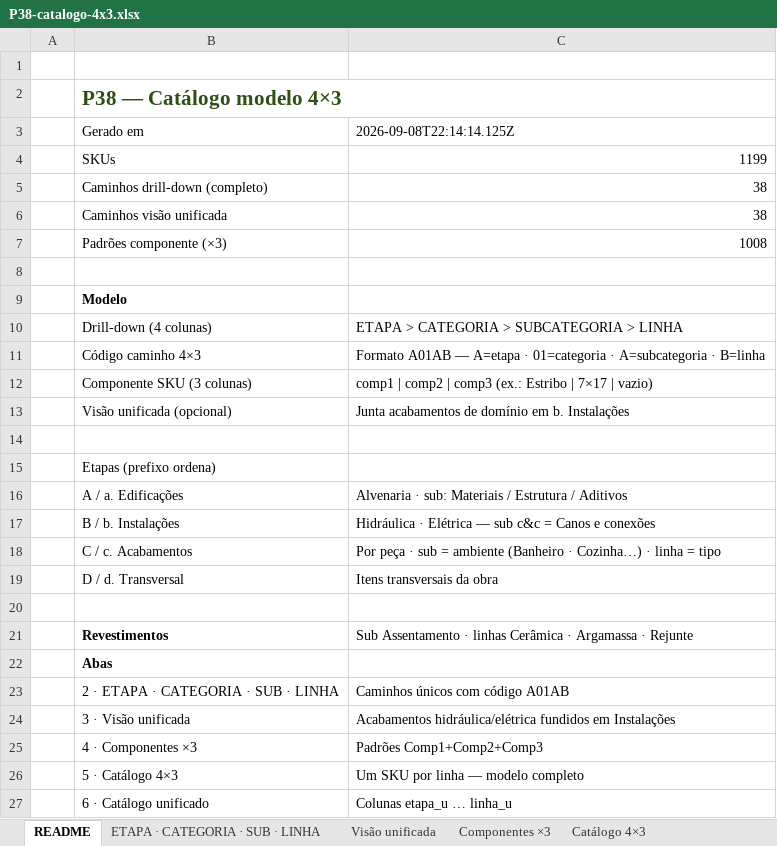
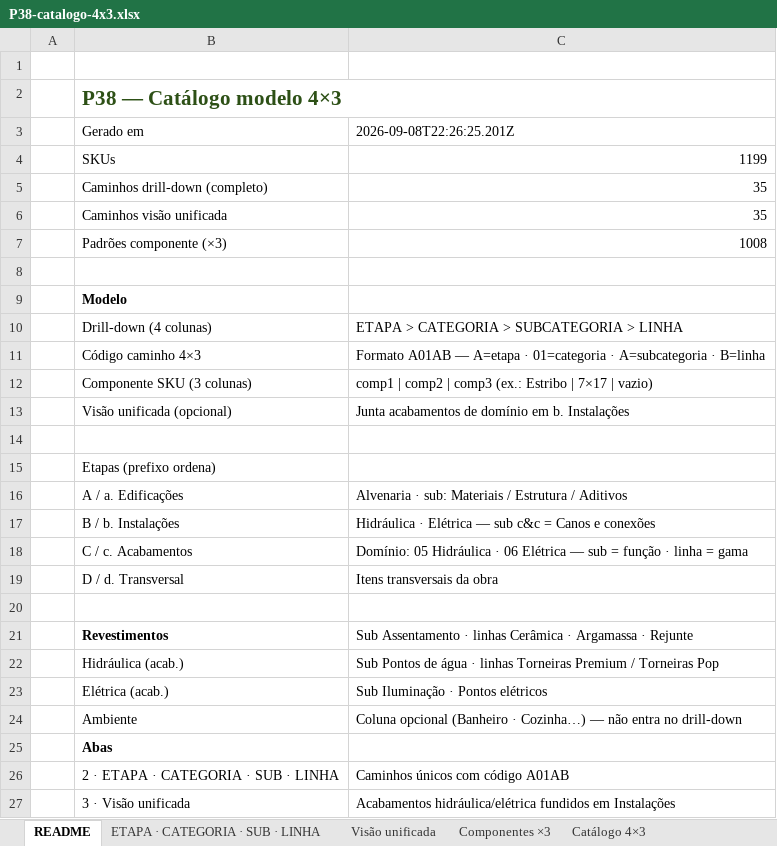
Before and after one commit to joaoandreriberopacheco-netizen/P38-ERP, an Excel workbook: docs/exports/P38-catalogo-4x3.xlsx, sheet README, drawn as a sheet; only a part is shown; the shorter side is filled out with more unchanged rows; values as stored, in another font and other column widths than the file's, no borders; the diff names each change by its address in the sheet, - before the commit and + after, or states it on an @@ line.

```diff
--- a/docs/exports/P38-catalogo-4x3.xlsx (sheet README)
+++ b/docs/exports/P38-catalogo-4x3.xlsx (sheet README)
-C3: 2026-09-08T22:14:14.125Z
+C3: 2026-09-08T22:26:25.201Z
-C5:C6: 38
+C5:C6: 35
-C18: Por peça · sub = ambiente (Banheiro · Cozinha…) · linha = tipo
+C18: Domínio: 05 Hidráulica · 06 Elétrica — sub = função · linha = gama
+row 22:  | Hidráulica (acab.) | Sub Pontos de água · linhas Torneiras Premium / Torneiras Pop
+row 23:  | Elétrica (acab.) | Sub Iluminação · Pontos elétricos
+row 24:  | Ambiente | Coluna opcional (Banheiro · Cozinha…) — não entra no drill-down
```
Also changed, not shown: sheet Catálogo unificado, sheet Catálogo 4×3, sheet Visão unificada, sheet ETAPA · CATEGORIA · SUB · LINHA, sheet Pivot — metadados, 3 other files.
